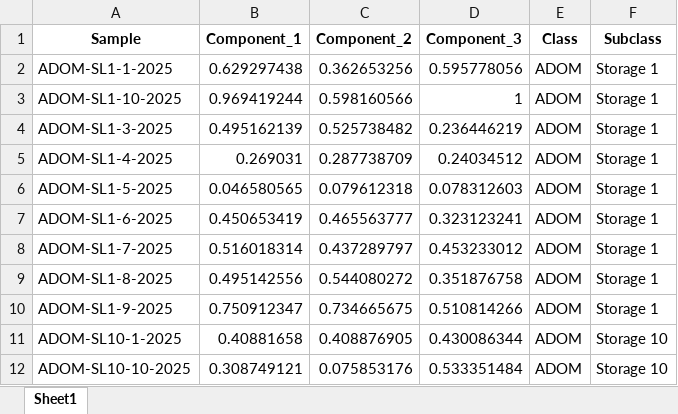
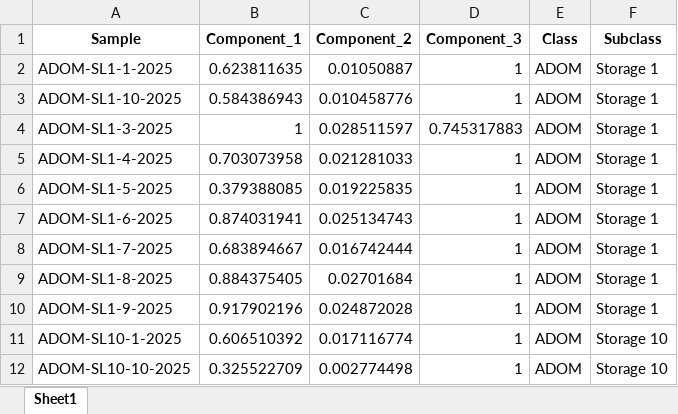
Before and after one commit to Eickland/KNP-analysis, an Excel workbook: Received_data/Parafac/data/parafac.xlsx, sheet Sheet1, drawn as a sheet; only a part is shown; values as stored, in another font and other column widths than the file's, no borders; the diff covers the shown part only; the diff names each change by its address in the sheet, - before the commit and + after, or states it on an @@ line.

```diff
--- a/Received_data/Parafac/data/parafac.xlsx (sheet Sheet1)
+++ b/Received_data/Parafac/data/parafac.xlsx (sheet Sheet1)
-B2 (Component_1): 0.629297438
+B2 (Component_1): 0.623811635
-C2 (Component_2): 0.362653256
+C2 (Component_2): 0.01050887
-D2 (Component_3): 0.595778056
+D2 (Component_3): 1
-B3 (Component_1): 0.969419244
+B3 (Component_1): 0.584386943
-C3 (Component_2): 0.598160566
+C3 (Component_2): 0.010458776
-B4 (Component_1): 0.495162139
+B4 (Component_1): 1
-C4 (Component_2): 0.525738482
+C4 (Component_2): 0.028511597
-D4 (Component_3): 0.236446219
+D4 (Component_3): 0.745317883
-B5 (Component_1): 0.269031
+B5 (Component_1): 0.703073958
-C5 (Component_2): 0.287738709
+C5 (Component_2): 0.021281033
-D5 (Component_3): 0.24034512
+D5 (Component_3): 1
-B6 (Component_1): 0.046580565
+B6 (Component_1): 0.379388085
-C6 (Component_2): 0.079612318
+C6 (Component_2): 0.019225835
-D6 (Component_3): 0.078312603
+D6 (Component_3): 1
-B7 (Component_1): 0.450653419
+B7 (Component_1): 0.874031941
-C7 (Component_2): 0.465563777
+C7 (Component_2): 0.025134743
-D7 (Component_3): 0.323123241
+D7 (Component_3): 1
-B8 (Component_1): 0.516018314
+B8 (Component_1): 0.683894667
-C8 (Component_2): 0.437289797
+C8 (Component_2): 0.016742444
-D8 (Component_3): 0.453233012
+D8 (Component_3): 1
-B9 (Component_1): 0.495142556
+B9 (Component_1): 0.884375405
-C9 (Component_2): 0.544080272
+C9 (Component_2): 0.02701684
-D9 (Component_3): 0.351876758
+D9 (Component_3): 1
-B10 (Component_1): 0.750912347
+B10 (Component_1): 0.917902196
-C10 (Component_2): 0.734665675
+C10 (Component_2): 0.024872028
-D10 (Component_3): 0.510814266
+D10 (Component_3): 1
-B11 (Component_1): 0.40881658
+B11 (Component_1): 0.606510392
-C11 (Component_2): 0.408876905
+C11 (Component_2): 0.017116774
-D11 (Component_3): 0.430086344
+D11 (Component_3): 1
-B12 (Component_1): 0.308749121
+B12 (Component_1): 0.325522709
-C12 (Component_2): 0.075853176
+C12 (Component_2): 0.002774498
-D12 (Component_3): 0.533351484
+D12 (Component_3): 1
```
Also changed, not shown: 15 removed rows and 281 edited cells elsewhere in this sheet, Received_data/Statistics/all_descriptors_без_выбросов.xlsx, 52 other files.
